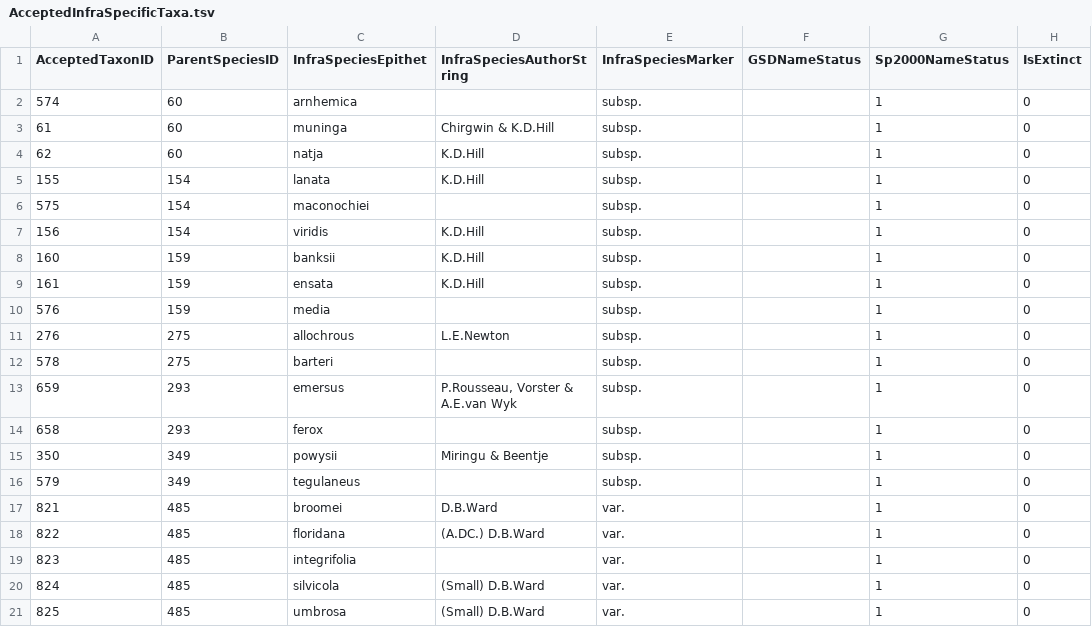
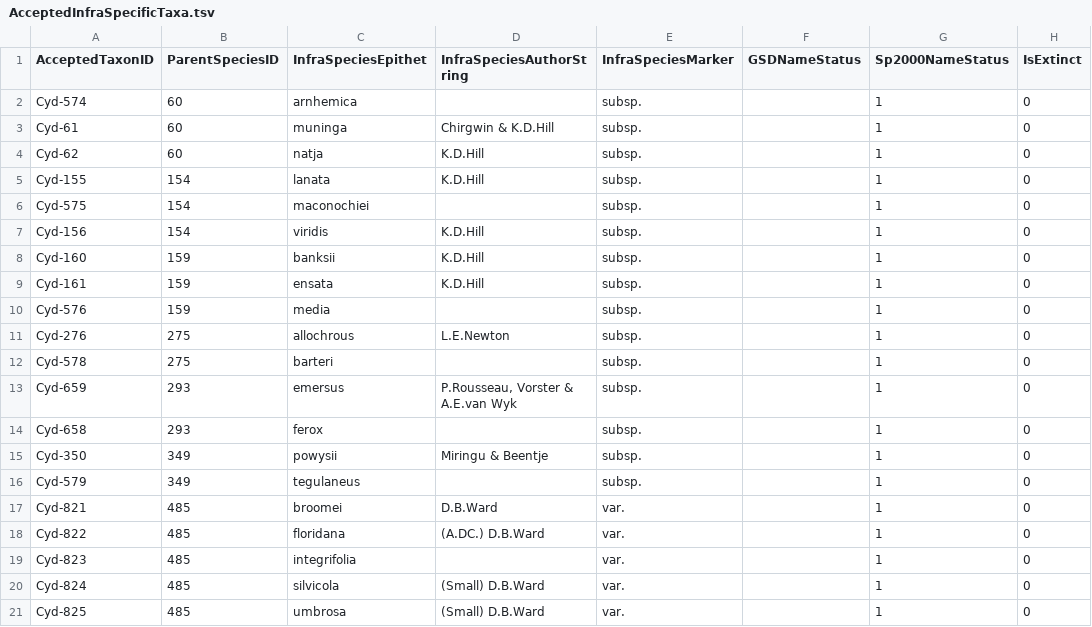
Before and after one commit to CatalogueOfLife/data-cycads, a TSV file: acef/AcceptedInfraSpecificTaxa.tsv, drawn as a sheet; only a part is shown; the diff names each change by its address in the sheet, - before the commit and + after, or states it on an @@ line.

```diff
--- a/acef/AcceptedInfraSpecificTaxa.tsv
+++ b/acef/AcceptedInfraSpecificTaxa.tsv
-A2 (AcceptedTaxonID): 574
+A2 (AcceptedTaxonID): Cyd-574
-A3 (AcceptedTaxonID): 61
+A3 (AcceptedTaxonID): Cyd-61
-A4 (AcceptedTaxonID): 62
+A4 (AcceptedTaxonID): Cyd-62
-A5 (AcceptedTaxonID): 155
+A5 (AcceptedTaxonID): Cyd-155
-A6 (AcceptedTaxonID): 575
+A6 (AcceptedTaxonID): Cyd-575
-A7 (AcceptedTaxonID): 156
+A7 (AcceptedTaxonID): Cyd-156
-A8 (AcceptedTaxonID): 160
+A8 (AcceptedTaxonID): Cyd-160
-A9 (AcceptedTaxonID): 161
+A9 (AcceptedTaxonID): Cyd-161
-A10 (AcceptedTaxonID): 576
+A10 (AcceptedTaxonID): Cyd-576
-A11 (AcceptedTaxonID): 276
+A11 (AcceptedTaxonID): Cyd-276
-A12 (AcceptedTaxonID): 578
+A12 (AcceptedTaxonID): Cyd-578
-A13 (AcceptedTaxonID): 659
+A13 (AcceptedTaxonID): Cyd-659
-A14 (AcceptedTaxonID): 658
+A14 (AcceptedTaxonID): Cyd-658
-A15 (AcceptedTaxonID): 350
+A15 (AcceptedTaxonID): Cyd-350
-A16 (AcceptedTaxonID): 579
+A16 (AcceptedTaxonID): Cyd-579
-A17 (AcceptedTaxonID): 821
+A17 (AcceptedTaxonID): Cyd-821
-A18 (AcceptedTaxonID): 822
+A18 (AcceptedTaxonID): Cyd-822
-A19 (AcceptedTaxonID): 823
+A19 (AcceptedTaxonID): Cyd-823
-A20 (AcceptedTaxonID): 824
+A20 (AcceptedTaxonID): Cyd-824
-A21 (AcceptedTaxonID): 825
+A21 (AcceptedTaxonID): Cyd-825
```
Also changed, not shown: acef/Distribution.tsv, acef/NameReferencesLinks.tsv, 4 other files.
